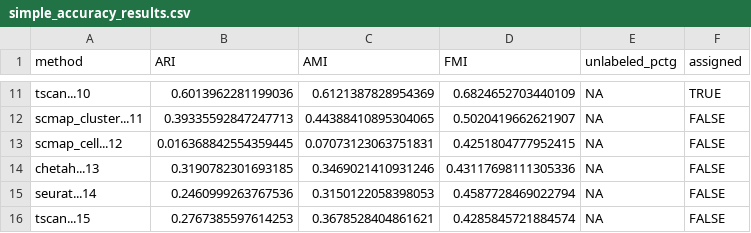
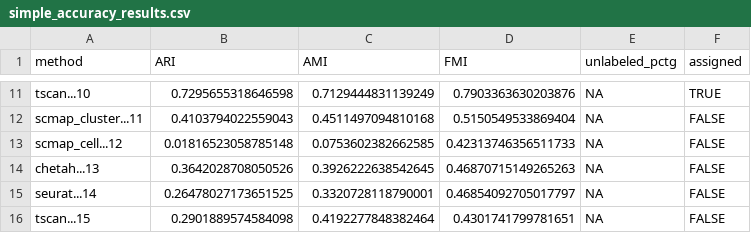
Before and after one commit to xsun28/scRNAIdent, a CSV file: results/simple_accuracy_results.csv, drawn as a sheet; only a part is shown, gaps mark what is left out; the diff covers the shown part only; the diff names each change by its address in the sheet, - before the commit and + after, or states it on an @@ line.

```diff
--- a/results/simple_accuracy_results.csv
+++ b/results/simple_accuracy_results.csv
-B11 (ARI): 0.6013962281199036
+B11 (ARI): 0.7295655318646598
-C11 (AMI): 0.6121387828954369
+C11 (AMI): 0.7129444831139249
-D11 (FMI): 0.6824652703440109
+D11 (FMI): 0.7903363630203876
-B12 (ARI): 0.39335592847247713
+B12 (ARI): 0.4103794022559043
-C12 (AMI): 0.44388410895304065
+C12 (AMI): 0.4511497094810168
-D12 (FMI): 0.5020419662621907
+D12 (FMI): 0.5150549533869404
-B13 (ARI): 0.016368842554359445
+B13 (ARI): 0.01816523058785148
-C13 (AMI): 0.07073123063751831
+C13 (AMI): 0.0753602382662585
-D13 (FMI): 0.4251804777952415
+D13 (FMI): 0.42313746356511733
-B14 (ARI): 0.3190782301693185
+B14 (ARI): 0.3642028708050526
-C14 (AMI): 0.3469021410931246
+C14 (AMI): 0.3926222638542645
-D14 (FMI): 0.43117698111305336
+D14 (FMI): 0.46870715149265263
-B15 (ARI): 0.2460999263767536
+B15 (ARI): 0.26478027173651525
-C15 (AMI): 0.3150122058398053
+C15 (AMI): 0.3320728118790001
-D15 (FMI): 0.4587728469022794
+D15 (FMI): 0.46854092705017797
-B16 (ARI): 0.2767385597614253
+B16 (ARI): 0.2901889574584098
-C16 (AMI): 0.3678528404861621
+C16 (AMI): 0.4192277848382464
-D16 (FMI): 0.4285845721884574
+D16 (FMI): 0.4301741799781651
```
Also changed, not shown: 30 edited cells elsewhere in this file, results/cell_number_results.csv, 10 other files.
